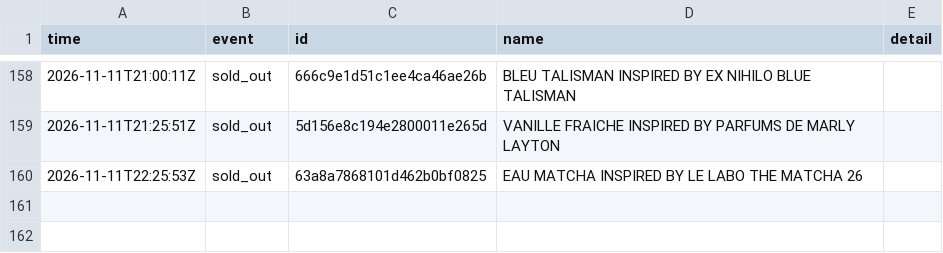
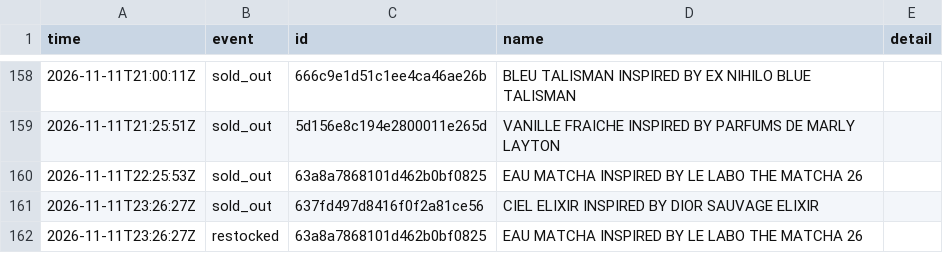
Before and after one commit to jnees/montagne-filter-plugin, a CSV file: data/events.csv, drawn as a sheet; only a part is shown, gaps mark what is left out.

```diff
--- a/data/events.csv
+++ b/data/events.csv
@@ -160 +160,3 @@ time,event,id,name,detail
 2026-11-11T22:25:53Z,sold_out,63a8a7868101d462b0bf0825,EAU MATCHA INSPIRED BY LE LABO THE MATCHA 26,
+2026-11-11T23:26:27Z,sold_out,637fd497d8416f0f2a81ce56,CIEL ELIXIR INSPIRED BY DIOR SAUVAGE ELIXIR,
+2026-11-11T23:26:27Z,restocked,63a8a7868101d462b0bf0825,EAU MATCHA INSPIRED BY LE LABO THE MATCHA 26,
```
Also changed, not shown: 1 other file.
